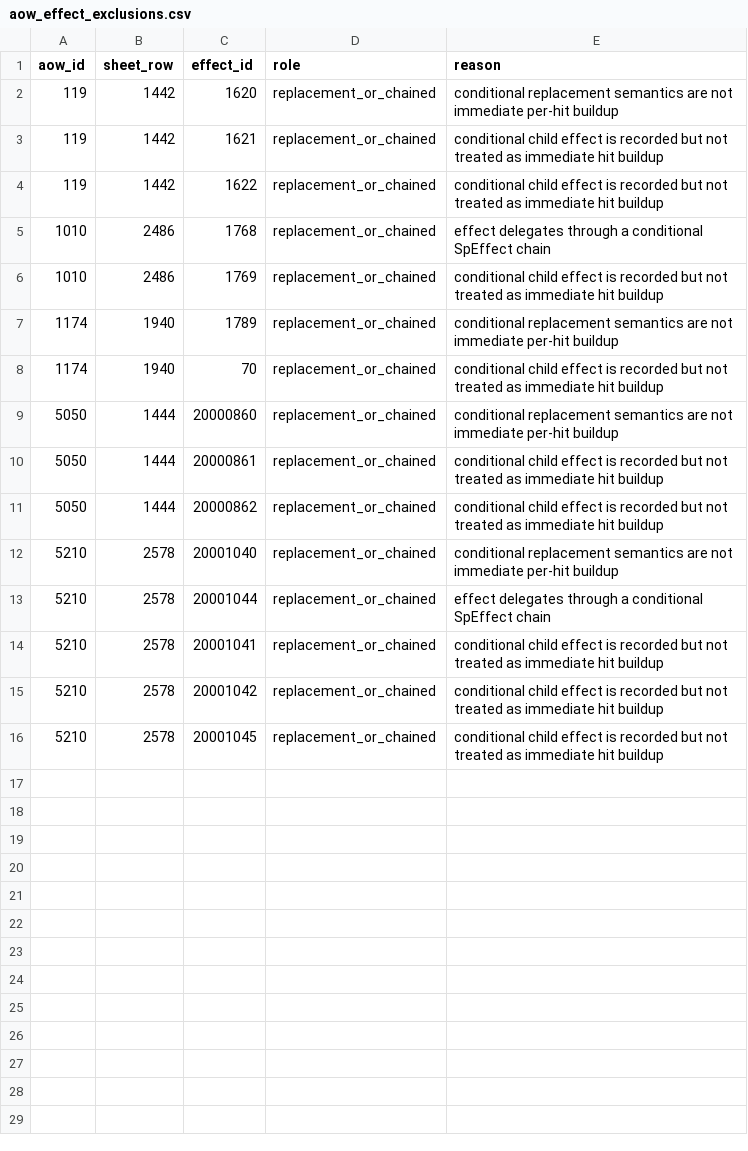
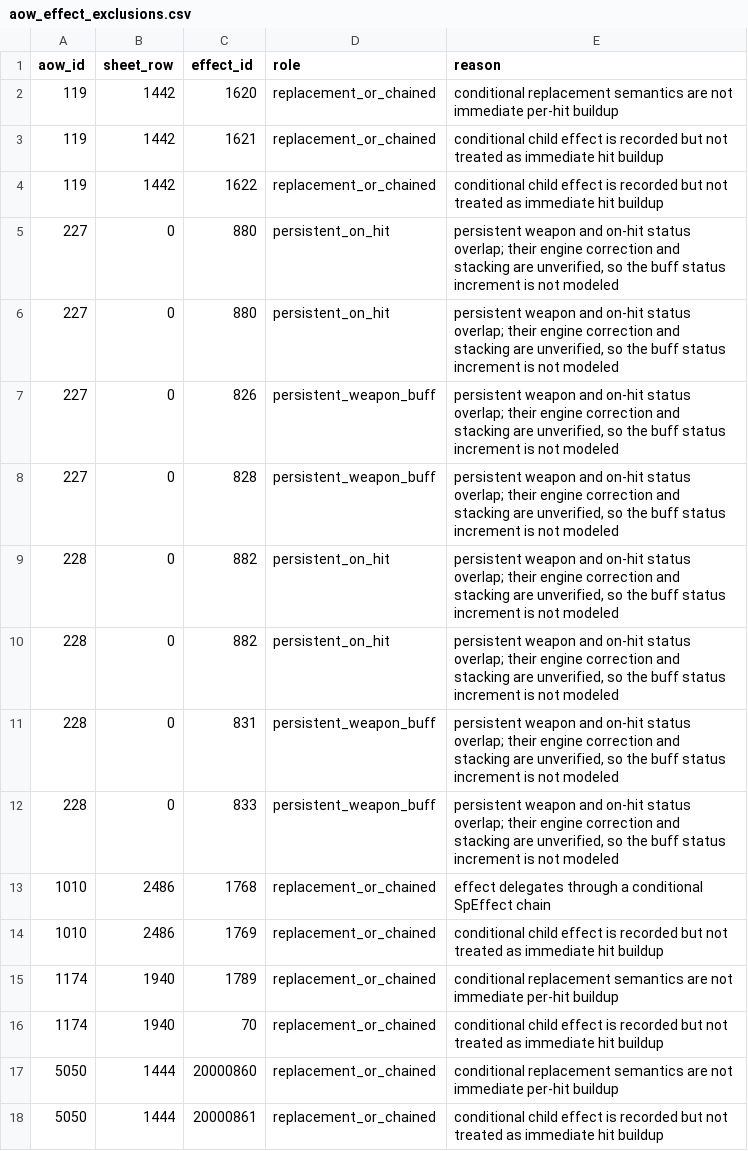
Before and after one commit to FueledByRedBull/tarnisheds-arsenal, a CSV file: data/phase1/aow_effect_exclusions.csv, drawn as a sheet; only a part is shown; the shorter side is filled out with more unchanged rows.

```diff
--- a/data/phase1/aow_effect_exclusions.csv
+++ b/data/phase1/aow_effect_exclusions.csv
@@ -4,2 +4,10 @@ aow_id,sheet_row,effect_id,role,reason
 119,1442,1622,replacement_or_chained,conditional child effect is recorded but not treated as immediate hit buildup
+227,0,880,persistent_on_hit,"persistent weapon and on-hit status overlap; their engine correction and stacking are unverified, so the buff status increment is not modeled"
+227,0,880,persistent_on_hit,"persistent weapon and on-hit status overlap; their engine correction and stacking are unverified, so the buff status increment is not modeled"
+227,0,826,persistent_weapon_buff,"persistent weapon and on-hit status overlap; their engine correction and stacking are unverified, so the buff status increment is not modeled"
+227,0,828,persistent_weapon_buff,"persistent weapon and on-hit status overlap; their engine correction and stacking are unverified, so the buff status increment is not modeled"
+228,0,882,persistent_on_hit,"persistent weapon and on-hit status overlap; their engine correction and stacking are unverified, so the buff status increment is not modeled"
+228,0,882,persistent_on_hit,"persistent weapon and on-hit status overlap; their engine correction and stacking are unverified, so the buff status increment is not modeled"
+228,0,831,persistent_weapon_buff,"persistent weapon and on-hit status overlap; their engine correction and stacking are unverified, so the buff status increment is not modeled"
+228,0,833,persistent_weapon_buff,"persistent weapon and on-hit status overlap; their engine correction and stacking are unverified, so the buff status increment is not modeled"
 1010,2486,1768,replacement_or_chained,effect delegates through a conditional SpEffect chain
```
Also changed, not shown: data/phase1/aow_damage_coverage.csv, data/phase1/aow_effect_coverage.csv, 18 other files.
